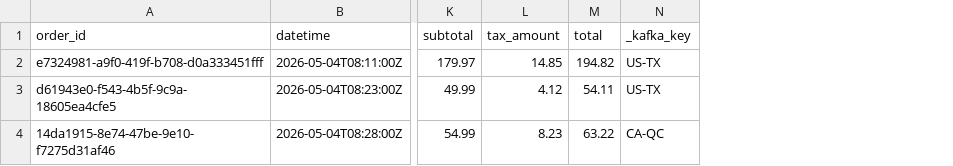
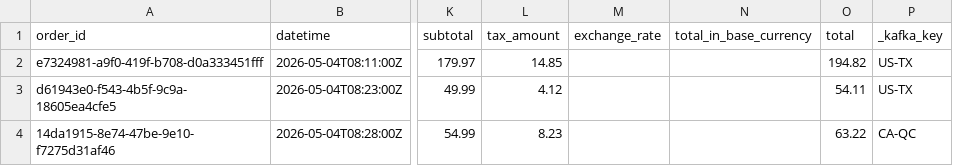
Before and after one commit to nwn8/streaming-03-analytics, a CSV file: data/output/consumed_sales.csv, drawn as a sheet; only a part is shown, gaps mark what is left out; the diff names each change by its address in the sheet, - before the commit and + after, or states it on an @@ line.

```diff
--- a/data/output/consumed_sales.csv
+++ b/data/output/consumed_sales.csv
+column M (exchange_rate), empty
+column N (total_in_base_currency), empty
```
Also changed, not shown: 6 other files.
